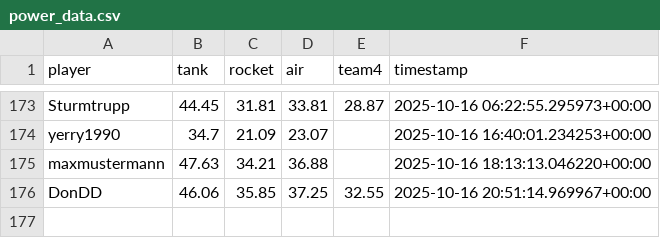
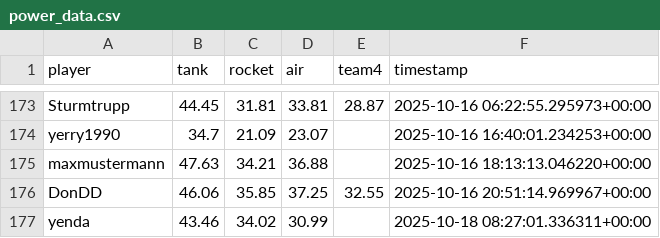
Before and after one commit to Stepanekmi/vs-data-store, a CSV file: data/power_data.csv, drawn as a sheet; only a part is shown, gaps mark what is left out; the diff names each change by its address in the sheet, - before the commit and + after, or states it on an @@ line.

Commit message:
powerenter: yenda

```diff
--- a/data/power_data.csv
+++ b/data/power_data.csv
+row 177: yenda | 43.46 | 34.02 | 30.99 |  | 2025-10-18 08:27:01.336311+00:00
```
